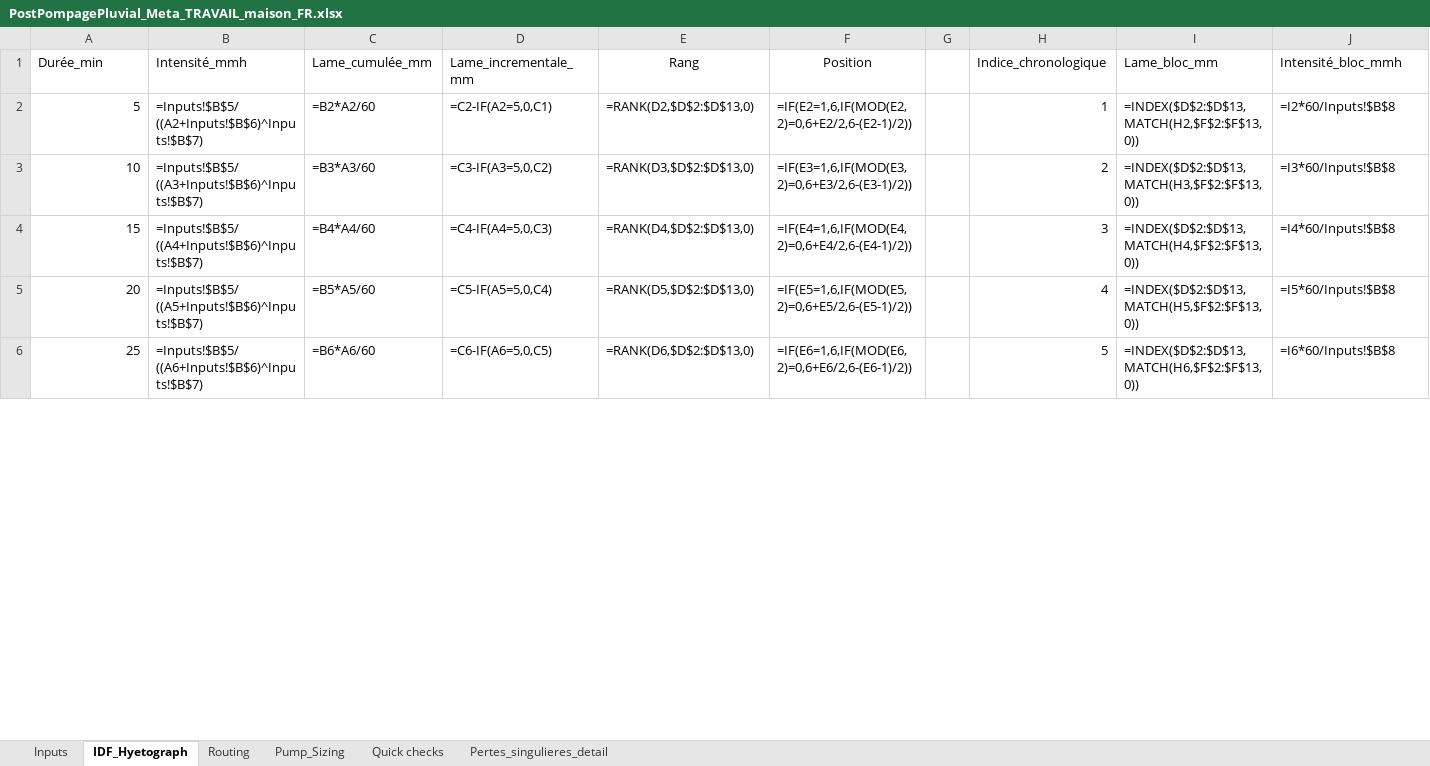
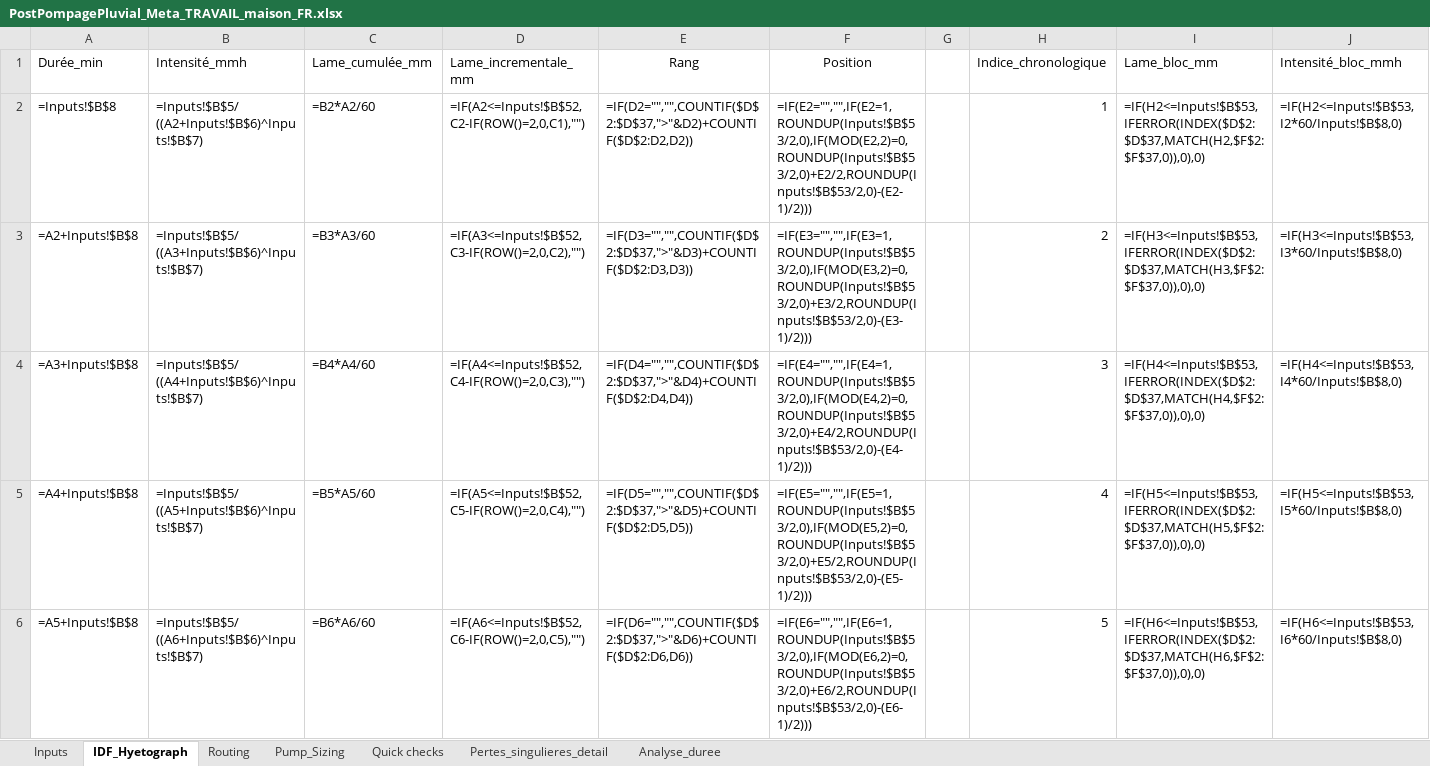
Before and after one commit to acon560-prog/idf-web-app, an Excel workbook: engineering/stormwater-pumping/PostPompagePluvial_Meta_TRAVAIL_maison_FR.xlsx, sheet IDF_Hyetograph, drawn as a sheet; only a part is shown; values as stored, in another font and other column widths than the file's, no borders; formulas without a stored value are shown as written; the diff covers the shown part only; the diff names each change by its address in the sheet, - before the commit and + after, or states it on an @@ line.

```diff
--- a/engineering/stormwater-pumping/PostPompagePluvial_Meta_TRAVAIL_maison_FR.xlsx (sheet IDF_Hyetograph)
+++ b/engineering/stormwater-pumping/PostPompagePluvial_Meta_TRAVAIL_maison_FR.xlsx (sheet IDF_Hyetograph)
+sheet tab: Analyse_duree
-A2 (Durée_min): 5
+A2 (Durée_min): =Inputs!$B$8
-D2 (Lame_incrementale_mm): =C2-IF(A2=5,0,C1)
+D2 (Lame_incrementale_mm): =IF(A2<=Inputs!$B$52,C2-IF(ROW()=2,0,C1),"")
-E2 (Rang): =RANK(D2,$D$2:$D$13,0)
+E2 (Rang): =IF(D2="","",COUNTIF($D$2:$D$37,">"&D2)+COUNTIF($D$2:D2,D2))
-F2 (Position): =IF(E2=1,6,IF(MOD(E2,2)=0,6+E2/2,6-(E2-1)/2))
+F2 (Position): =IF(E2="","",IF(E2=1,ROUNDUP(Inputs!$B$53/2,0),IF(MOD(E2,2)=0,ROUNDUP(Inputs!$B$53/2,0)+E2/2,ROUNDUP(Inputs!$B$53/2,0)-(E2-1)/2)))
-I2 (Lame_bloc_mm): =INDEX($D$2:$D$13, MATCH(H2,$F$2:$F$13,0))
+I2 (Lame_bloc_mm): =IF(H2<=Inputs!$B$53,IFERROR(INDEX($D$2:$D$37,MATCH(H2,$F$2:$F$37,0)),0),0)
-J2 (Intensité_bloc_mmh): =I2*60/Inputs!$B$8
+J2 (Intensité_bloc_mmh): =IF(H2<=Inputs!$B$53,I2*60/Inputs!$B$8,0)
-A3 (Durée_min): 10
+A3 (Durée_min): =A2+Inputs!$B$8
-D3 (Lame_incrementale_mm): =C3-IF(A3=5,0,C2)
+D3 (Lame_incrementale_mm): =IF(A3<=Inputs!$B$52,C3-IF(ROW()=2,0,C2),"")
-E3 (Rang): =RANK(D3,$D$2:$D$13,0)
+E3 (Rang): =IF(D3="","",COUNTIF($D$2:$D$37,">"&D3)+COUNTIF($D$2:D3,D3))
-F3 (Position): =IF(E3=1,6,IF(MOD(E3,2)=0,6+E3/2,6-(E3-1)/2))
+F3 (Position): =IF(E3="","",IF(E3=1,ROUNDUP(Inputs!$B$53/2,0),IF(MOD(E3,2)=0,ROUNDUP(Inputs!$B$53/2,0)+E3/2,ROUNDUP(Inputs!$B$53/2,0)-(E3-1)/2)))
-I3 (Lame_bloc_mm): =INDEX($D$2:$D$13, MATCH(H3,$F$2:$F$13,0))
+I3 (Lame_bloc_mm): =IF(H3<=Inputs!$B$53,IFERROR(INDEX($D$2:$D$37,MATCH(H3,$F$2:$F$37,0)),0),0)
-J3 (Intensité_bloc_mmh): =I3*60/Inputs!$B$8
+J3 (Intensité_bloc_mmh): =IF(H3<=Inputs!$B$53,I3*60/Inputs!$B$8,0)
-A4 (Durée_min): 15
+A4 (Durée_min): =A3+Inputs!$B$8
-D4 (Lame_incrementale_mm): =C4-IF(A4=5,0,C3)
+D4 (Lame_incrementale_mm): =IF(A4<=Inputs!$B$52,C4-IF(ROW()=2,0,C3),"")
-E4 (Rang): =RANK(D4,$D$2:$D$13,0)
+E4 (Rang): =IF(D4="","",COUNTIF($D$2:$D$37,">"&D4)+COUNTIF($D$2:D4,D4))
-F4 (Position): =IF(E4=1,6,IF(MOD(E4,2)=0,6+E4/2,6-(E4-1)/2))
+F4 (Position): =IF(E4="","",IF(E4=1,ROUNDUP(Inputs!$B$53/2,0),IF(MOD(E4,2)=0,ROUNDUP(Inputs!$B$53/2,0)+E4/2,ROUNDUP(Inputs!$B$53/2,0)-(E4-1)/2)))
-I4 (Lame_bloc_mm): =INDEX($D$2:$D$13, MATCH(H4,$F$2:$F$13,0))
+I4 (Lame_bloc_mm): =IF(H4<=Inputs!$B$53,IFERROR(INDEX($D$2:$D$37,MATCH(H4,$F$2:$F$37,0)),0),0)
-J4 (Intensité_bloc_mmh): =I4*60/Inputs!$B$8
+J4 (Intensité_bloc_mmh): =IF(H4<=Inputs!$B$53,I4*60/Inputs!$B$8,0)
-A5 (Durée_min): 20
+A5 (Durée_min): =A4+Inputs!$B$8
-D5 (Lame_incrementale_mm): =C5-IF(A5=5,0,C4)
+D5 (Lame_incrementale_mm): =IF(A5<=Inputs!$B$52,C5-IF(ROW()=2,0,C4),"")
-E5 (Rang): =RANK(D5,$D$2:$D$13,0)
+E5 (Rang): =IF(D5="","",COUNTIF($D$2:$D$37,">"&D5)+COUNTIF($D$2:D5,D5))
-F5 (Position): =IF(E5=1,6,IF(MOD(E5,2)=0,6+E5/2,6-(E5-1)/2))
+F5 (Position): =IF(E5="","",IF(E5=1,ROUNDUP(Inputs!$B$53/2,0),IF(MOD(E5,2)=0,ROUNDUP(Inputs!$B$53/2,0)+E5/2,ROUNDUP(Inputs!$B$53/2,0)-(E5-1)/2)))
-I5 (Lame_bloc_mm): =INDEX($D$2:$D$13, MATCH(H5,$F$2:$F$13,0))
+I5 (Lame_bloc_mm): =IF(H5<=Inputs!$B$53,IFERROR(INDEX($D$2:$D$37,MATCH(H5,$F$2:$F$37,0)),0),0)
-J5 (Intensité_bloc_mmh): =I5*60/Inputs!$B$8
+J5 (Intensité_bloc_mmh): =IF(H5<=Inputs!$B$53,I5*60/Inputs!$B$8,0)
-A6 (Durée_min): 25
+A6 (Durée_min): =A5+Inputs!$B$8
-D6 (Lame_incrementale_mm): =C6-IF(A6=5,0,C5)
+D6 (Lame_incrementale_mm): =IF(A6<=Inputs!$B$52,C6-IF(ROW()=2,0,C5),"")
-E6 (Rang): =RANK(D6,$D$2:$D$13,0)
+E6 (Rang): =IF(D6="","",COUNTIF($D$2:$D$37,">"&D6)+COUNTIF($D$2:D6,D6))
-F6 (Position): =IF(E6=1,6,IF(MOD(E6,2)=0,6+E6/2,6-(E6-1)/2))
+F6 (Position): =IF(E6="","",IF(E6=1,ROUNDUP(Inputs!$B$53/2,0),IF(MOD(E6,2)=0,ROUNDUP(Inputs!$B$53/2,0)+E6/2,ROUNDUP(Inputs!$B$53/2,0)-(E6-1)/2)))
-I6 (Lame_bloc_mm): =INDEX($D$2:$D$13, MATCH(H6,$F$2:$F$13,0))
+I6 (Lame_bloc_mm): =IF(H6<=Inputs!$B$53,IFERROR(INDEX($D$2:$D$37,MATCH(H6,$F$2:$F$37,0)),0),0)
-J6 (Intensité_bloc_mmh): =I6*60/Inputs!$B$8
+J6 (Intensité_bloc_mmh): =IF(H6<=Inputs!$B$53,I6*60/Inputs!$B$8,0)
```
Also changed, not shown: 24 added rows and 42 edited cells elsewhere in this sheet, sheet Routing, sheet Inputs, sheet Pump_Sizing, engineering/stormwater-pumping/Bordereau_prix_drainage_par_secteur.xlsx.
